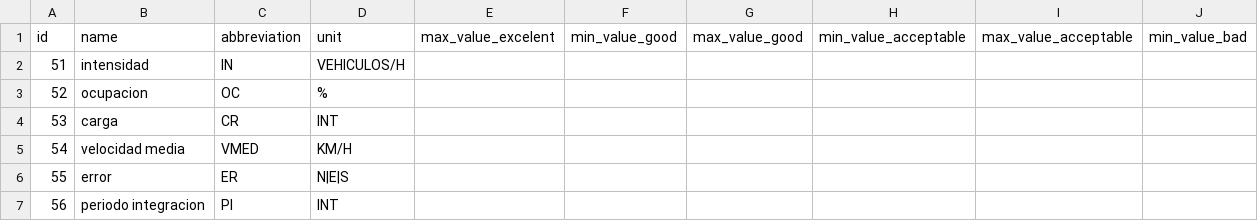
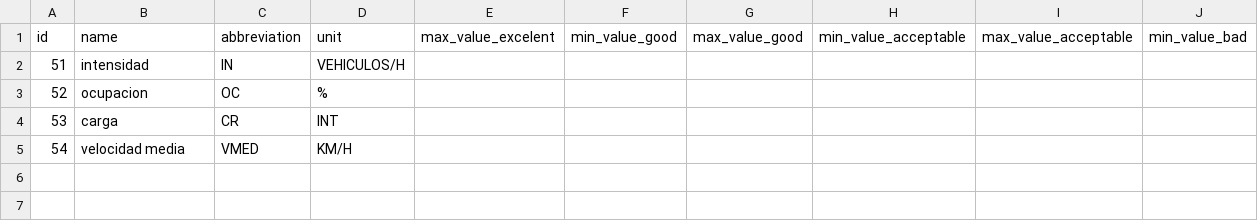
Before and after one commit to spcalad/madrid_central_web, a CSV file: files/magnitudes_trafico.csv, drawn as a sheet.

```diff
--- a/files/magnitudes_trafico.csv
+++ b/files/magnitudes_trafico.csv
@@ -5,3 +5 @@ id; name; abbreviation;	unit; max_value_excelent; min_value_good; max_value_good
 54; velocidad media; VMED; KM/H;;;;;;
-55; error; ER; N|E|S;;;;;;
-56; periodo integracion; PI; INT;;;;;;
```
Also changed, not shown: 38 other files.
